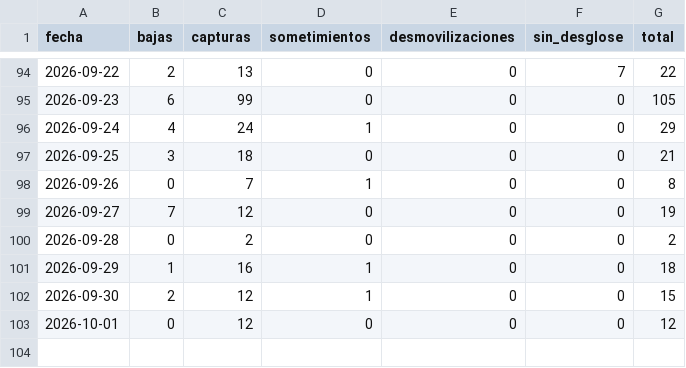
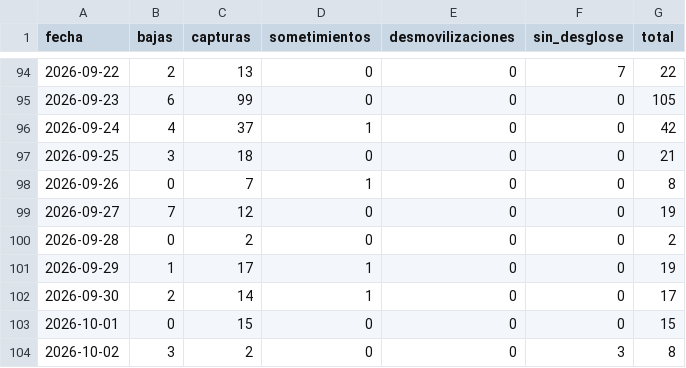
Before and after one commit to partecolombia/partecolombia-datos, a CSV file: data/serie_diaria.csv, drawn as a sheet; only a part is shown, gaps mark what is left out.

```diff
--- a/data/serie_diaria.csv
+++ b/data/serie_diaria.csv
@@ -95,3 +95,3 @@ fecha,bajas,capturas,sometimientos,desmovilizaciones,sin_desglose,total
 2026-09-23,6,99,0,0,0,105
-2026-09-24,4,24,1,0,0,29
+2026-09-24,4,37,1,0,0,42
 2026-09-25,3,18,0,0,0,21
@@ -100,4 +100,5 @@ fecha,bajas,capturas,sometimientos,desmovilizaciones,sin_desglose,total
 2026-09-28,0,2,0,0,0,2
-2026-09-29,1,16,1,0,0,18
-2026-09-30,2,12,1,0,0,15
-2026-10-01,0,12,0,0,0,12
+2026-09-29,1,17,1,0,0,19
+2026-09-30,2,14,1,0,0,17
+2026-10-01,0,15,0,0,0,15
+2026-10-02,3,2,0,0,3,8
```
Also changed, not shown: data/operaciones.csv, 5 other files.
